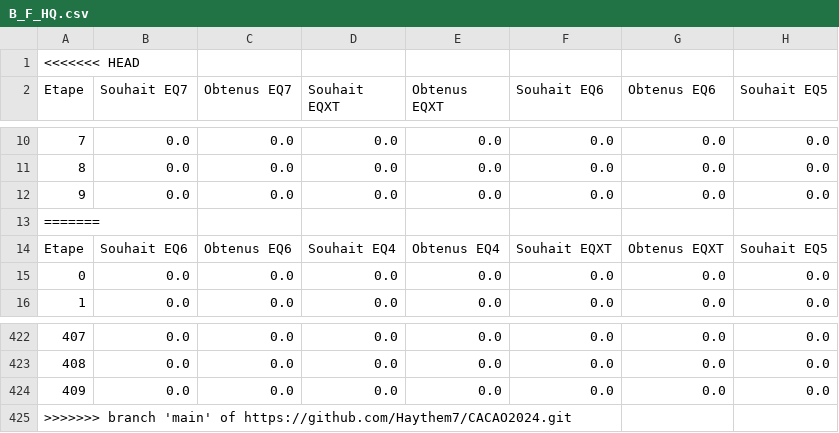
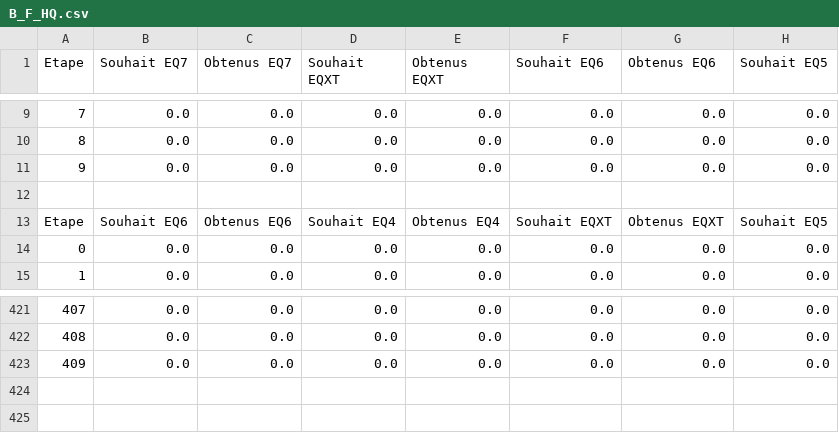
Before and after one commit to thorwigs/CACAO2024, a CSV file: docs/B_F_HQ.csv, drawn as a sheet; only a part is shown, gaps mark what is left out; removed rows and columns are numbered as before the commit, all else as after; rows hold the shown columns only; the diff names each change by its address in the sheet, - before the commit and + after, or states it on an @@ line.

```diff
--- a/docs/B_F_HQ.csv
+++ b/docs/B_F_HQ.csv
-row 1: <<<<<<< HEAD
@@ column A (Etape) renumbered in row 12 @@
-row 425: >>>>>>> branch 'main' of https://github.com/Haythem7/CACAO2024.git
```
Also changed, not shown: docs/AO.csv, docs/CC_livraisonsFeves.csv.
